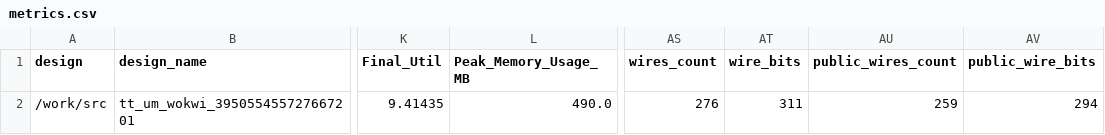
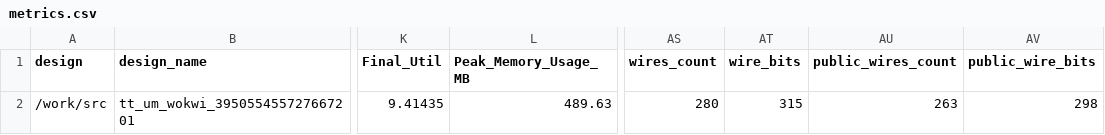
Before and after one commit to TinyTapeout/tinytapeout-06, a CSV file: projects/tt_um_wokwi_395055455727667201/stats/metrics.csv, drawn as a sheet; only a part is shown, gaps mark what is left out; the diff names each change by its address in the sheet, - before the commit and + after, or states it on an @@ line.

Commit message:
feat: update project tt_um_wokwi_395055455727667201 from hongselectronics/HW_Trojan_Rev2
Commit: c4470c85912a6633662be9ba14e3c49bc9e12ed8
Workflow: https://github.com/hongselectronics/HW_Trojan_Rev2/actions/runs/8755314719

```diff
--- a/projects/tt_um_wokwi_395055455727667201/stats/metrics.csv
+++ b/projects/tt_um_wokwi_395055455727667201/stats/metrics.csv
-L2 (Peak_Memory_Usage_MB): 490.0
+L2 (Peak_Memory_Usage_MB): 489.63
-AS2 (wires_count): 276
+AS2 (wires_count): 280
-AT2 (wire_bits): 311
+AT2 (wire_bits): 315
-AU2 (public_wires_count): 259
+AU2 (public_wires_count): 263
-AV2 (public_wire_bits): 294
+AV2 (public_wire_bits): 298
```
Also changed, not shown: 4 other files.
